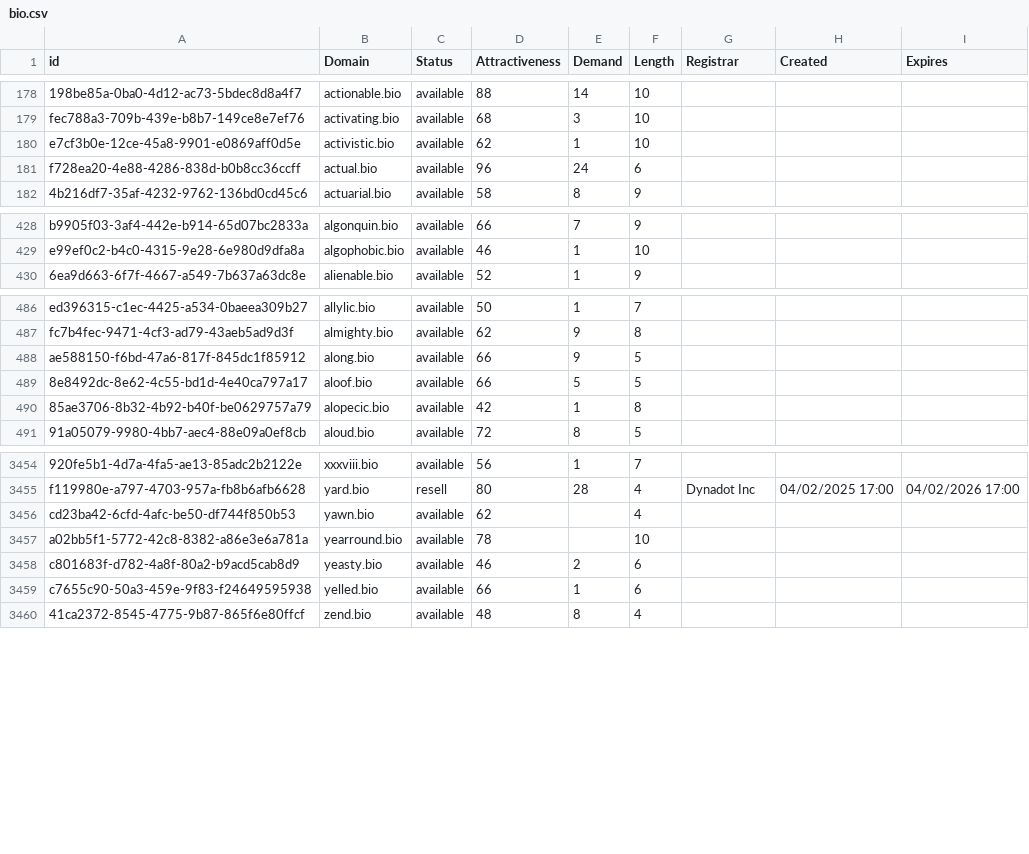
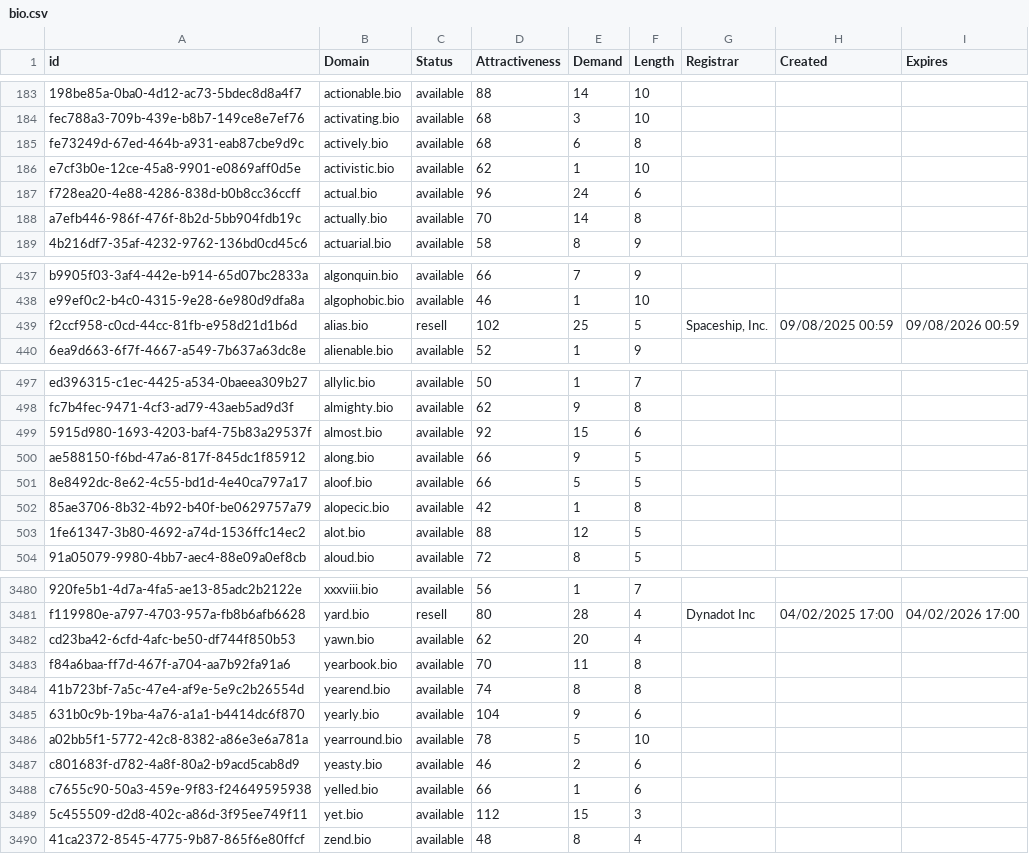
Before and after one commit to UniqueDomains/bio-oneword-domains, a CSV file: bio.csv, drawn as a sheet; only a part is shown, gaps mark what is left out; addresses are those after the commit; the diff covers the shown part only; the diff names each change by its address in the sheet, - before the commit and + after, or states it on an @@ line.

Commit message:
Domains update

```diff
--- a/bio.csv
+++ b/bio.csv
+row 185: fe73249d-67ed-464b-a931-eab87cbe9d9c | actively.bio | available | 68 | 6 | 8
+row 188: a7efb446-986f-476f-8b2d-5bb904fdb19c | actually.bio | available | 70 | 14 | 8
+row 439: f2ccf958-c0cd-44cc-81fb-e958d21d1b6d | alias.bio | resell | 102 | 25 | 5 | Spaceship, Inc. | 09/08/2025 00:59 | 09/08/2026 00:59
+row 499: 5915d980-1693-4203-baf4-75b83a29537f | almost.bio | available | 92 | 15 | 6
+row 503: 1fe61347-3b80-4692-a74d-1536ffc14ec2 | alot.bio | available | 88 | 12 | 5
-E3482 (Demand): (empty)
+E3482 (Demand): 20
+row 3483: f84a6baa-ff7d-467f-a704-aa7b92fa91a6 | yearbook.bio | available | 70 | 11 | 8
+row 3484: 41b723bf-7a5c-47e4-af9e-5e9c2b26554d | yearend.bio | available | 74 | 8 | 8
+row 3485: 631b0c9b-19ba-4a76-a1a1-b4414dc6f870 | yearly.bio | available | 104 | 9 | 6
-E3486 (Demand): (empty)
+E3486 (Demand): 5
+row 3489: 5c455509-d2d8-402c-a86d-3f95ee749f11 | yet.bio | available | 112 | 15 | 3
```
Also changed, not shown: 21 added rows elsewhere in this file, 2 other files.
